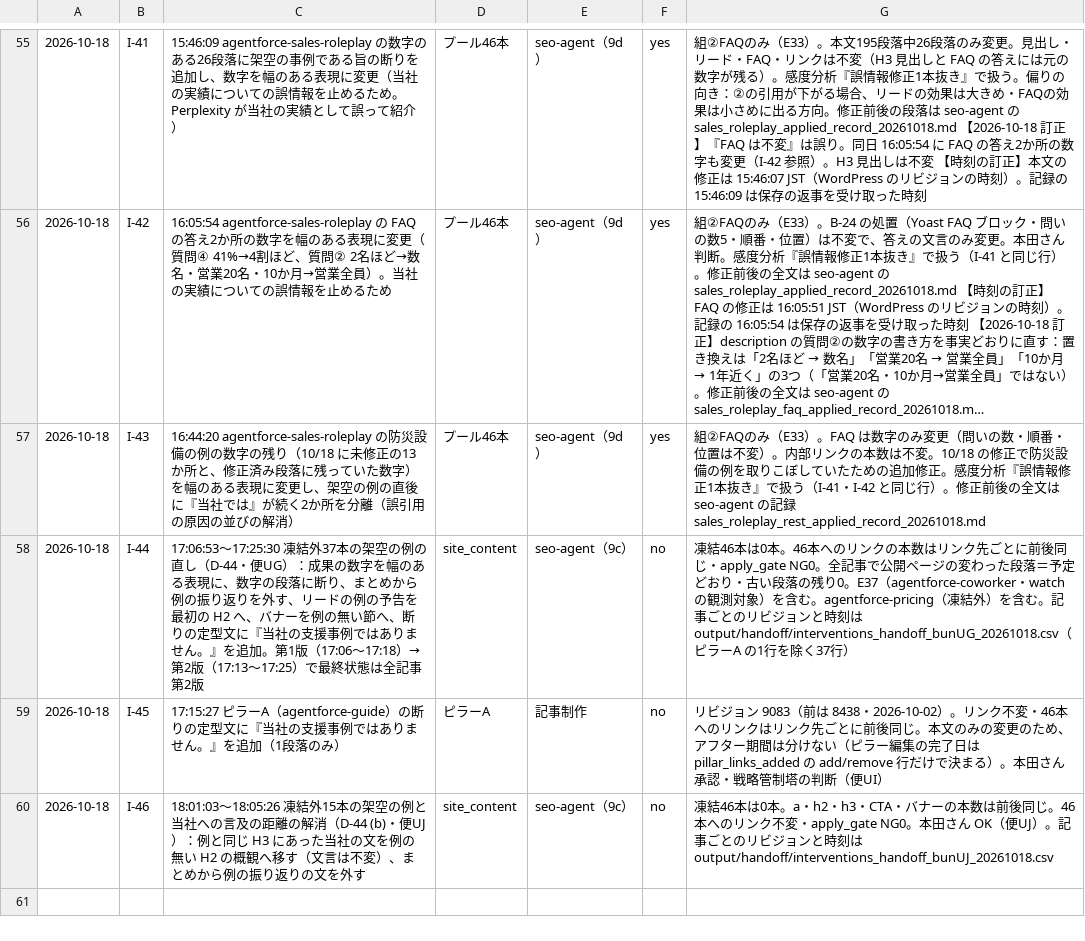
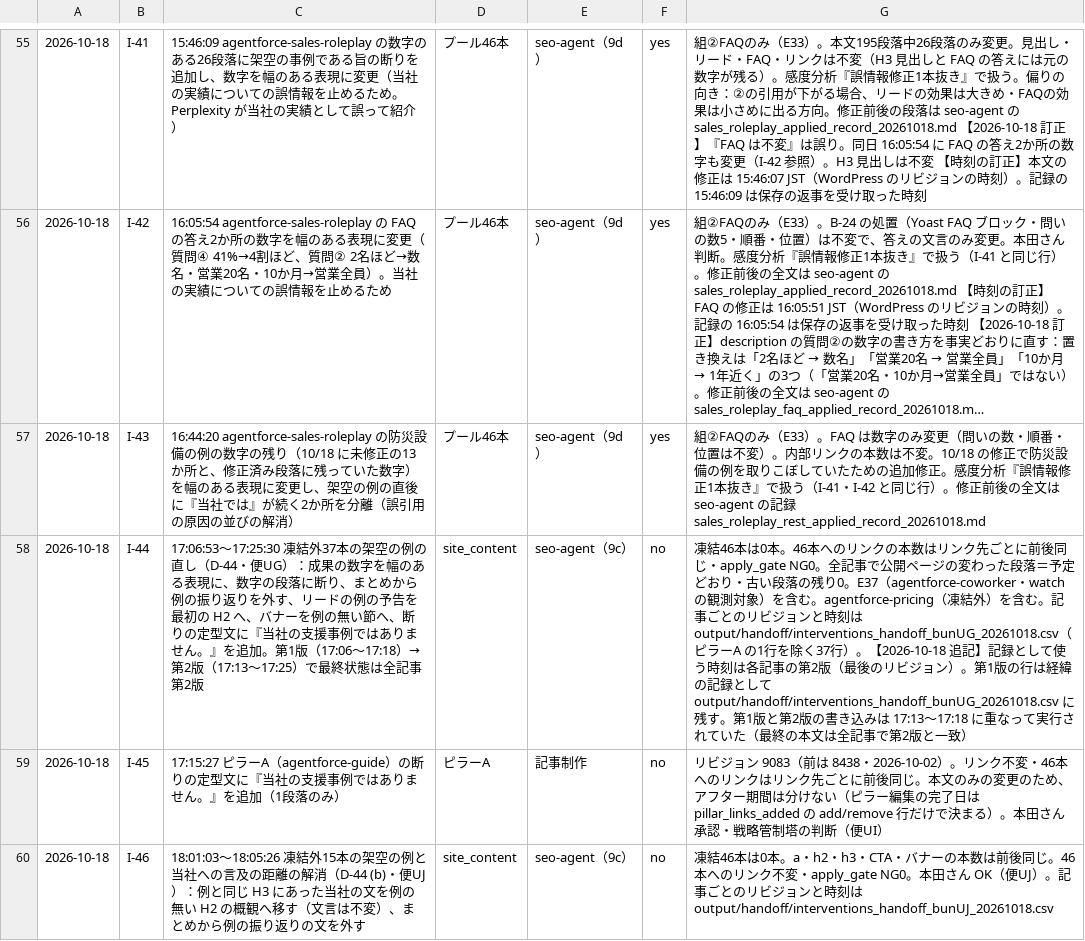
Before and after one commit to Honda-43/crosscom-llmo-dashboard, a CSV file: output/interventions.csv, drawn as a sheet; only a part is shown, gaps mark what is left out; long unchanged cells end in …; the diff names each change by its address in the sheet, - before the commit and + after, or states it on an @@ line.

```diff
--- a/output/interventions.csv
+++ b/output/interventions.csv
-G58: …く37行）
+G58: …く37行）。【2026-10-18 追記】記録として使う時刻は各記事の第2版（最後のリビジョン）。第1版の行は経緯の記録として output/handoff/interventions_handoff_bunUG_20261018.csv に残す。第1版と第2版の書き込みは 17:13〜17:18 に重なって実行されていた（最終の本文は全記事で第2版と一致）
```
Also changed, not shown: 1 other file.
